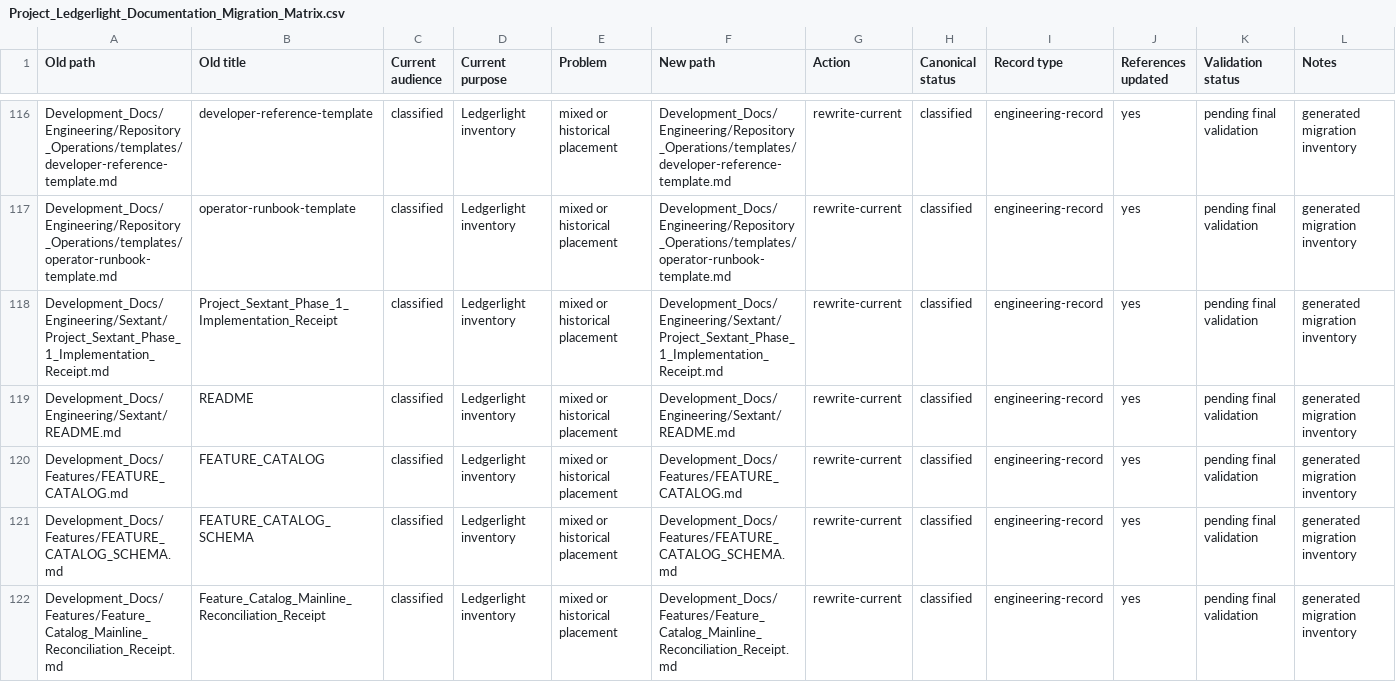
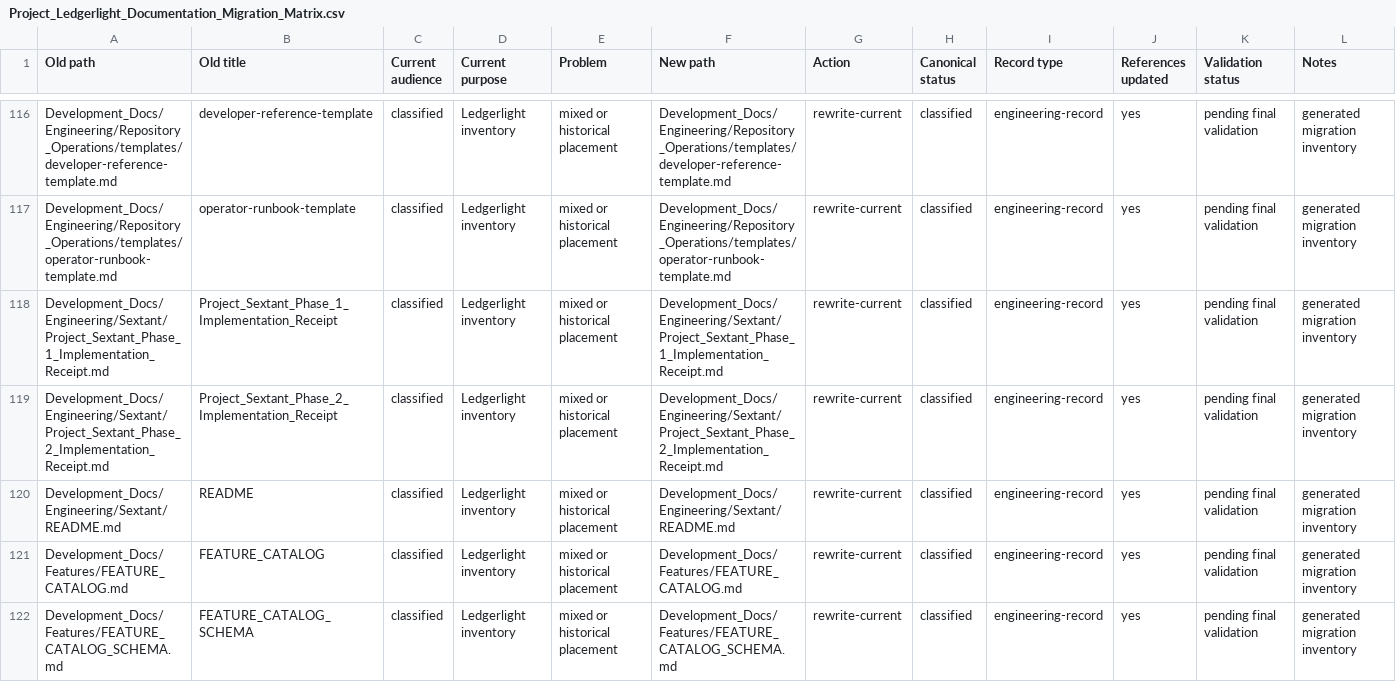
Before and after one commit to Kgray44/treasurehuntSoT, a CSV file: Development_Docs/Programs/Other/Ledgerlight/Project_Ledgerlight_Documentation_Migration_Matrix.csv, drawn as a sheet; only a part is shown, gaps mark what is left out; the shorter side is filled out with more unchanged rows; the diff names each change by its address in the sheet, - before the commit and + after, or states it on an @@ line.

Commit message:
feat(sextant): implement Phase 2 web device context, gestures and haptics

```diff
--- a/Development_Docs/Programs/Other/Ledgerlight/Project_Ledgerlight_Documentation_Migration_Matrix.csv
+++ b/Development_Docs/Programs/Other/Ledgerlight/Project_Ledgerlight_Documentation_Migration_Matrix.csv
+row 119: Development_Docs/Engineering/Sextant/Project_Sextant_Phase_2_Implementation_Receipt.md | Project_Sextant_Phase_2_Implementation_Receipt | classified | Ledgerlight inventory | mixed or historical placement | Development_Docs/Engineering/Sextant/Project_Sextant_Phase_2_Implementation_Receipt.md | rewrite-current | classified | engineering-record | yes | pending final validation | generated migration inventory
```
Also changed, not shown: 31 other files.
